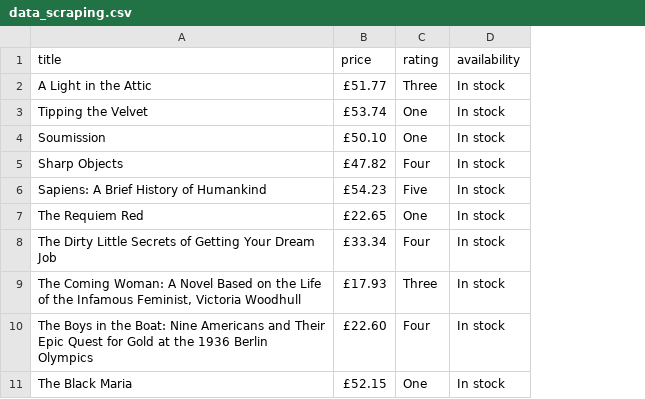
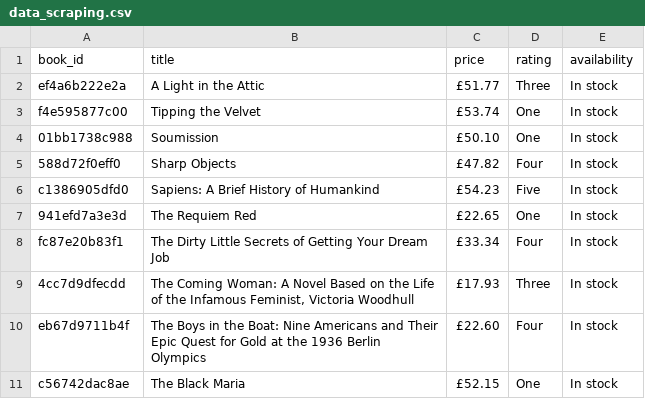
Before and after one commit to 17matb/plume-libre-scraping, a CSV file: data/data_scraping.csv, drawn as a sheet; only a part is shown; the diff names each change by its address in the sheet, - before the commit and + after, or states it on an @@ line.

Commit message:
3_API_googleBooks

```diff
--- a/data/data_scraping.csv
+++ b/data/data_scraping.csv
+column A (book_id), rows 2-11: ef4a6b222e2a | f4e595877c00 | 01bb1738c988 | 588d72f0eff0 | c1386905dfd0 | 941efd7a3e3d | fc87e20b83f1 | 4cc7d9dfecdd | eb67d9711b4f | c56742dac8ae
```
Also changed, not shown: 6 other files.
